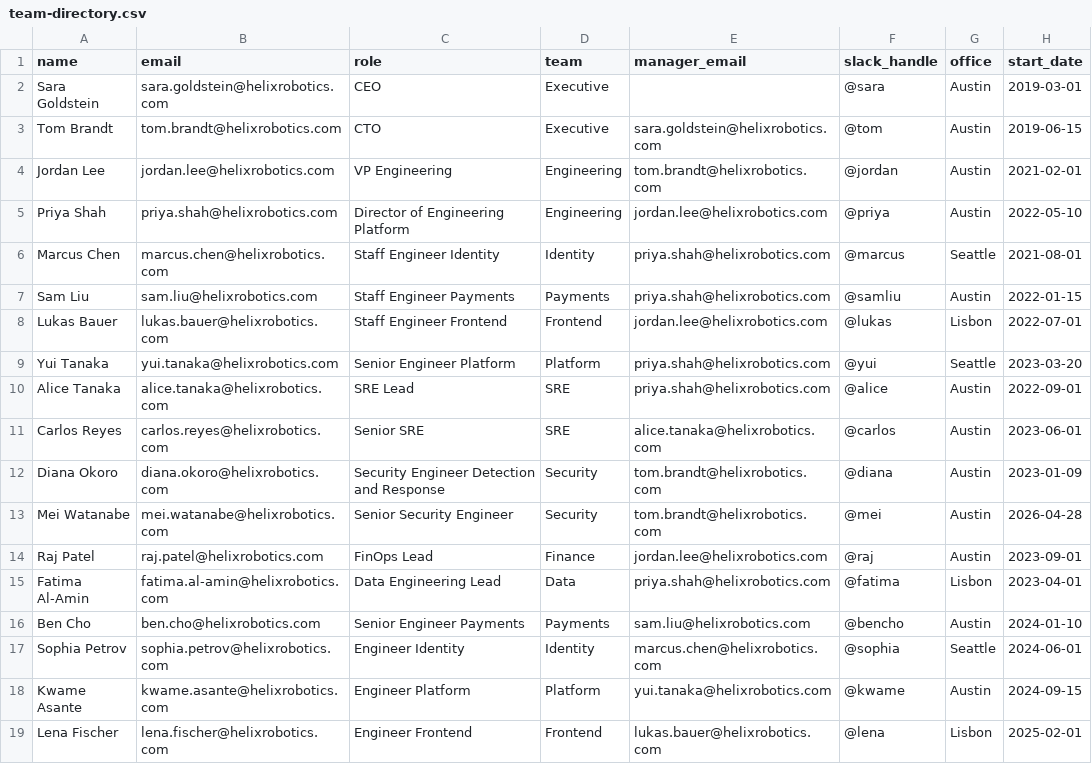
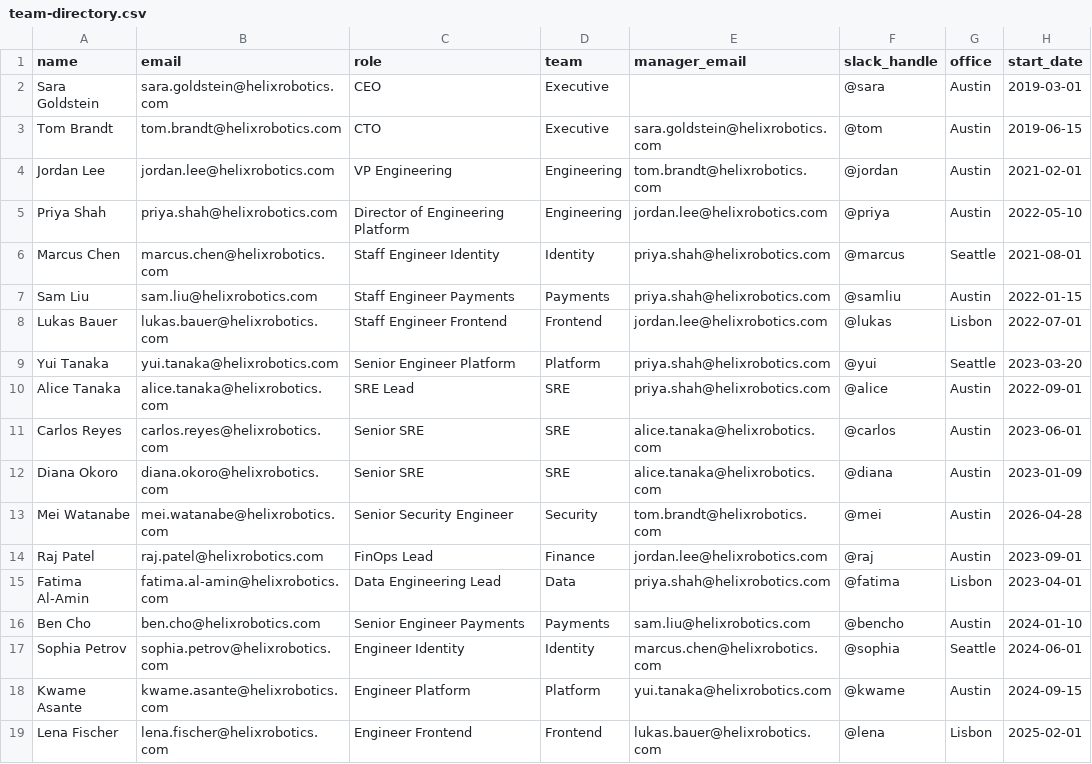
Before and after one commit to LeSpookyHacker/tank, a CSV file: sample_data/people/team-directory.csv, drawn as a sheet.

```diff
--- a/sample_data/people/team-directory.csv
+++ b/sample_data/people/team-directory.csv
@@ -11,3 +11,3 @@ Alice Tanaka,alice.tanaka@helixrobotics.com,SRE Lead,SRE,priya.shah@helixrobotic
 Carlos Reyes,carlos.reyes@helixrobotics.com,Senior SRE,SRE,alice.tanaka@helixrobotics.com,@carlos,Austin,2023-06-01
-Diana Okoro,diana.okoro@helixrobotics.com,Security Engineer Detection and Response,Security,tom.brandt@helixrobotics.com,@diana,Austin,2023-01-09
+Diana Okoro,diana.okoro@helixrobotics.com,Senior SRE,SRE,alice.tanaka@helixrobotics.com,@diana,Austin,2023-01-09
 Mei Watanabe,mei.watanabe@helixrobotics.com,Senior Security Engineer,Security,tom.brandt@helixrobotics.com,@mei,Austin,2026-04-28
```
Also changed, not shown: sample_data/cmdb/cloud-accounts.csv, sample_data/people/on-call.csv, 22 other files.
